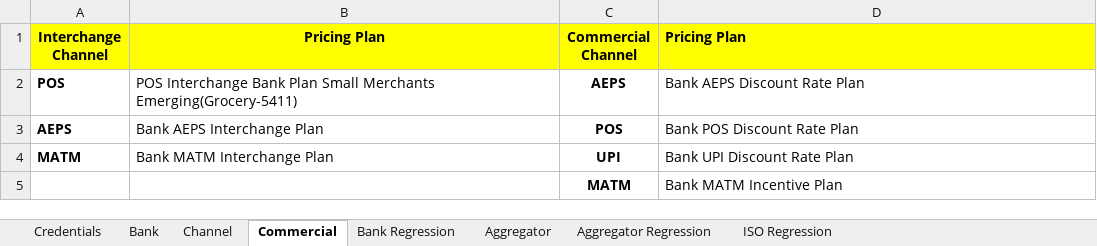
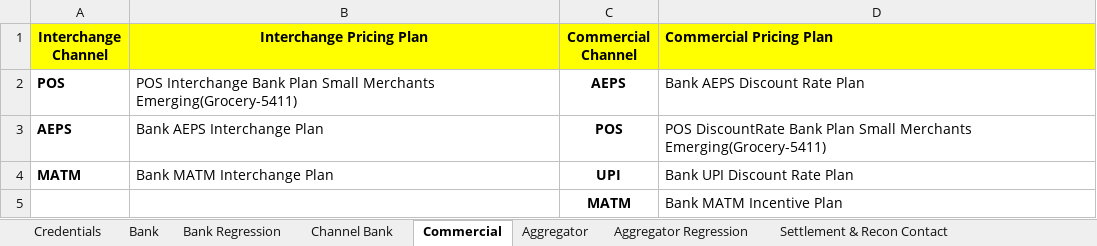
Before and after one commit to NishokVS30/MMSCredopay, an Excel workbook: Excel/MMSCredopay.xlsx, sheet Commercial, drawn as a sheet; values as stored, in another font and other column widths than the file's, no borders; the diff names each change by its address in the sheet, - before the commit and + after, or states it on an @@ line.

```diff
--- a/Excel/MMSCredopay.xlsx (sheet Commercial)
+++ b/Excel/MMSCredopay.xlsx (sheet Commercial)
-sheet tab: Channel
+sheet tab: Channel Bank
+sheet tab: Settlement & Recon Contact
@@ sheet tab order changed: Credentials | Bank | Bank Regression | Channel Bank | Commercial | Aggregator | Aggregator Regression | Settlement & Recon Contact @@
-B1: Pricing Plan
+B1: Interchange Pricing Plan
-D1: Pricing Plan
+D1: Commercial Pricing Plan
-D3 (Commercial Pricing Plan): Bank POS Discount Rate Plan
+D3 (Commercial Pricing Plan): POS DiscountRate Bank Plan Small Merchants Emerging(Grocery-5411)
```
Also changed, not shown: sheet ISO Regression, sheet Aggregator Regression, sheet Bank, sheet Aggregator, sheet Bank Regression, sheet Channel Bank, other sheet tabs, 32 other files.
